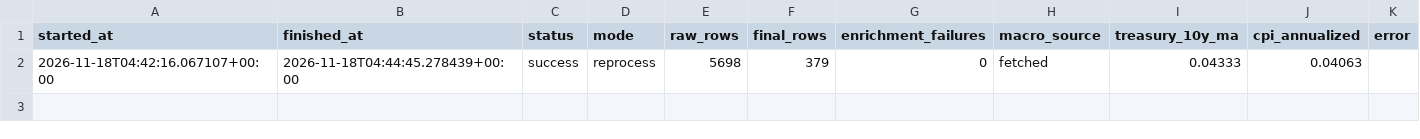
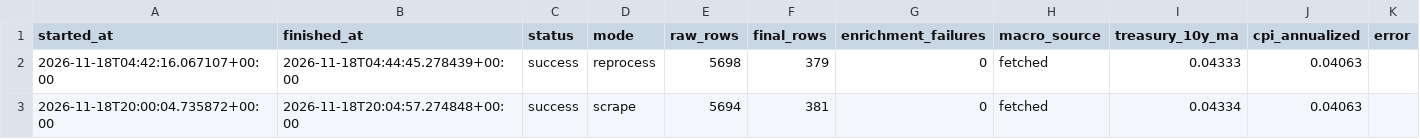
Before and after one commit to YS-investment/dividend, a CSV file: data/update_history.csv, drawn as a sheet; the diff names each change by its address in the sheet, - before the commit and + after, or states it on an @@ line.

```diff
--- a/data/update_history.csv
+++ b/data/update_history.csv
+row 3: 2026-11-18T20:00:04.735872+00:00 | 2026-11-18T20:04:57.274848+00:00 | success | scrape | 5694 | 381 | 0 | fetched | 0.04334 | 0.04063
```
Also changed, not shown: data/dividend_from_stockanalysis.csv, data/final_df2.csv, 2 other files.
